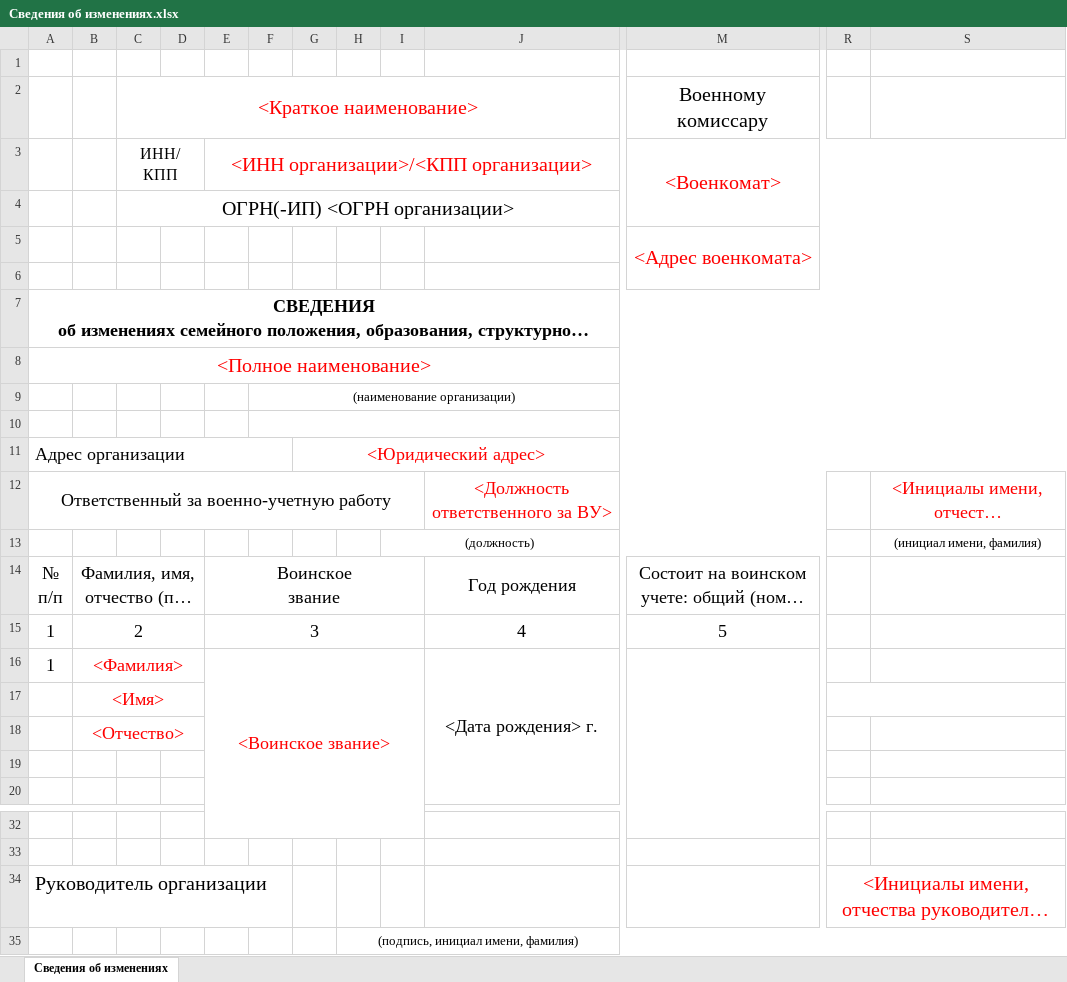
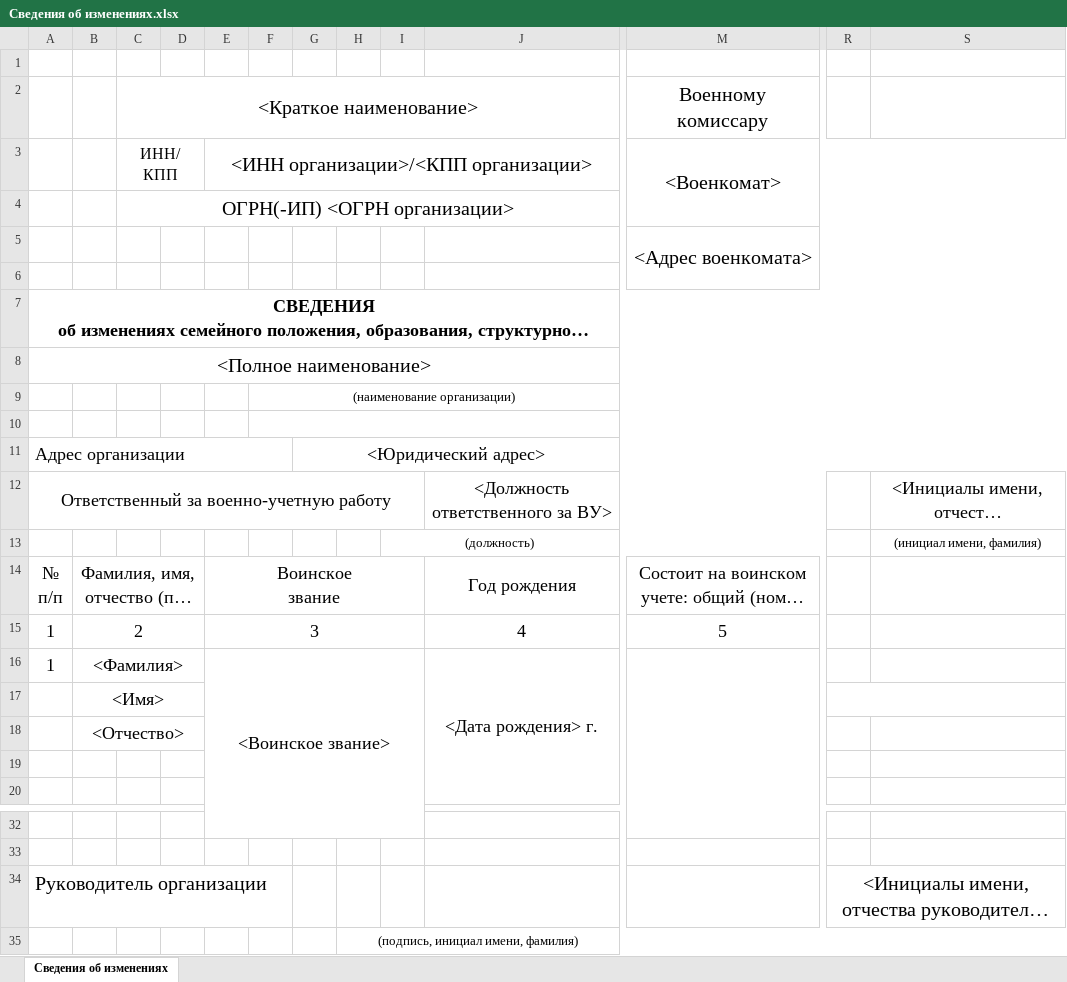
Before and after one commit to AprioriRobots/NewEmployee, an Excel workbook: military_registr/input_samples/Сведения об изменениях.xlsx, sheet Сведения об изменениях, drawn as a sheet; only a part is shown, gaps mark what is left out; long unchanged cells end in …; values as stored, in another font and other column widths than the file's, no borders; the diff names each change by its address in the sheet, - before the commit and + after, or states it on an @@ line.

```diff
--- a/military_registr/input_samples/Сведения об изменениях.xlsx (sheet Сведения об изменениях)
+++ b/military_registr/input_samples/Сведения об изменениях.xlsx (sheet Сведения об изменениях)
-C2 text colour: #FF0000
+C2 text colour: black
-E3 text colour: #FF0000
+E3 text colour: black
-M3 text colour: #FF0000
+M3 text colour: black
-M5 text colour: #FF0000
+M5 text colour: black
-A8 text colour: #FF0000
+A8 text colour: black
-G11 text colour: #FF0000
+G11 text colour: black
-J12 text colour: #FF0000
+J12 text colour: black
-S12 text colour: #FF0000
+S12 text colour: black
-B16:B18 text colour: #FF0000
+B16:B18 text colour: black
-E16 text colour: #FF0000
+E16 text colour: black
-R34 text colour: #FF0000
+R34 text colour: black
```
Also changed, not shown: formul_tkrf/input_sample/Формулировки для трудового договора.xlsx, military_registr/input_samples/Письмо 13.xlsx, 48 other files.
